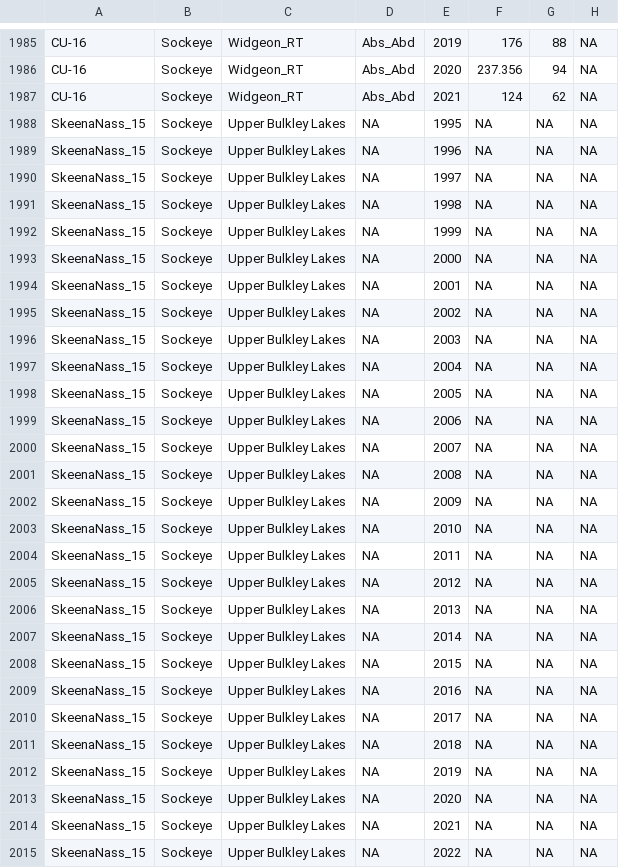
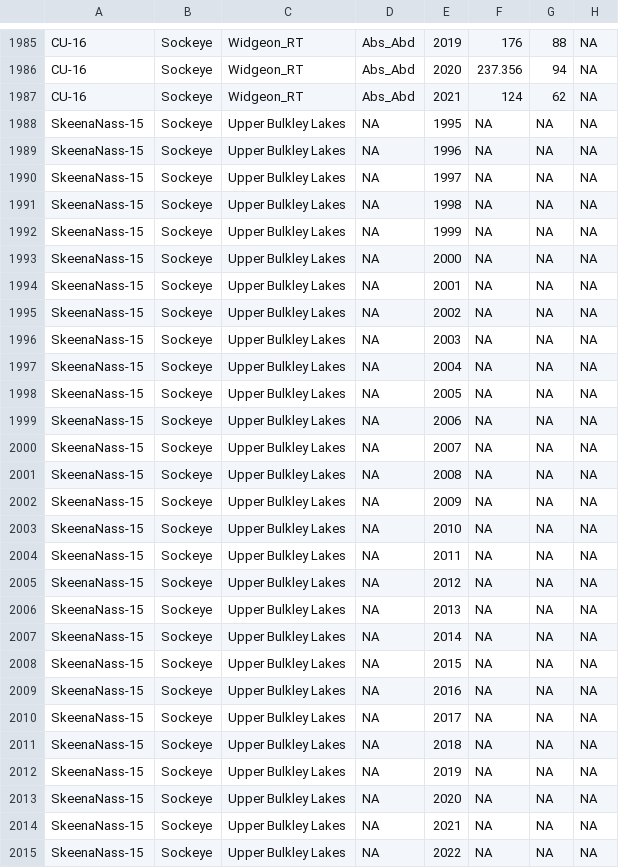
Before and after one commit to BronwynMacDonald/Scanner-Data-Processing, a CSV file: DATA_OUT/Retro_Synoptic_Details_SkeenaMODS.csv, drawn as a sheet; only a part is shown, gaps mark what is left out; the diff covers the shown part only; the diff names each change by its address in the sheet, - before the commit and + after, or states it on an @@ line.

Commit message:
skeena tweaks: plot testing

```diff
--- a/DATA_OUT/Retro_Synoptic_Details_SkeenaMODS.csv
+++ b/DATA_OUT/Retro_Synoptic_Details_SkeenaMODS.csv
-A1988:A2015: SkeenaNass_15
+A1988:A2015: SkeenaNass-15
```
Also changed, not shown: 84 edited cells elsewhere in this file, 2 other files.
